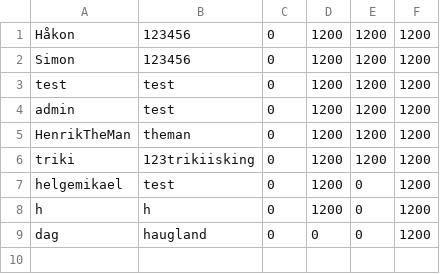
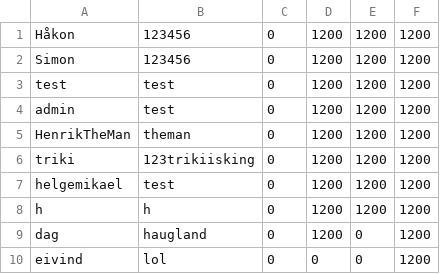
Before and after one commit to amundlindstol/INF112-Systemkonstruksjon, a CSV file: core/assets/data/players.csv, drawn as a sheet.

```diff
--- a/core/assets/data/players.csv
+++ b/core/assets/data/players.csv
@@ -6,4 +6,5 @@ HenrikTheMan;theman;0;1200;1200;1200
 triki;123trikiisking;0;1200;1200;1200
-helgemikael;test;0;1200;0;1200
-h;h;0;1200;0;1200
-dag;haugland;0;0;0;1200
+helgemikael;test;0;1200;1200;1200
+h;h;0;1200;1200;1200
+dag;haugland;0;1200;0;1200
+eivind;lol;0;0;0;1200
```
Also changed, not shown: 16 other files.
